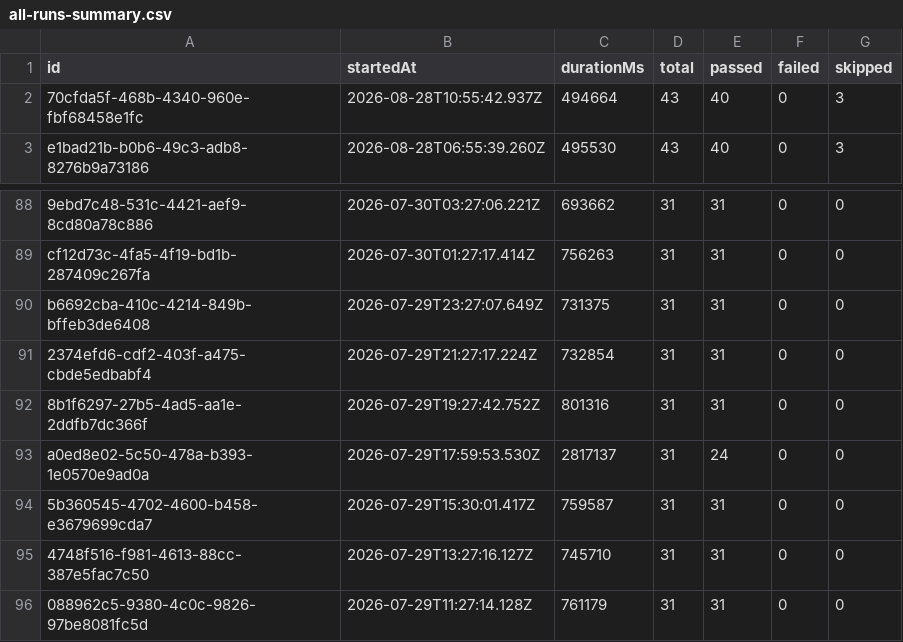
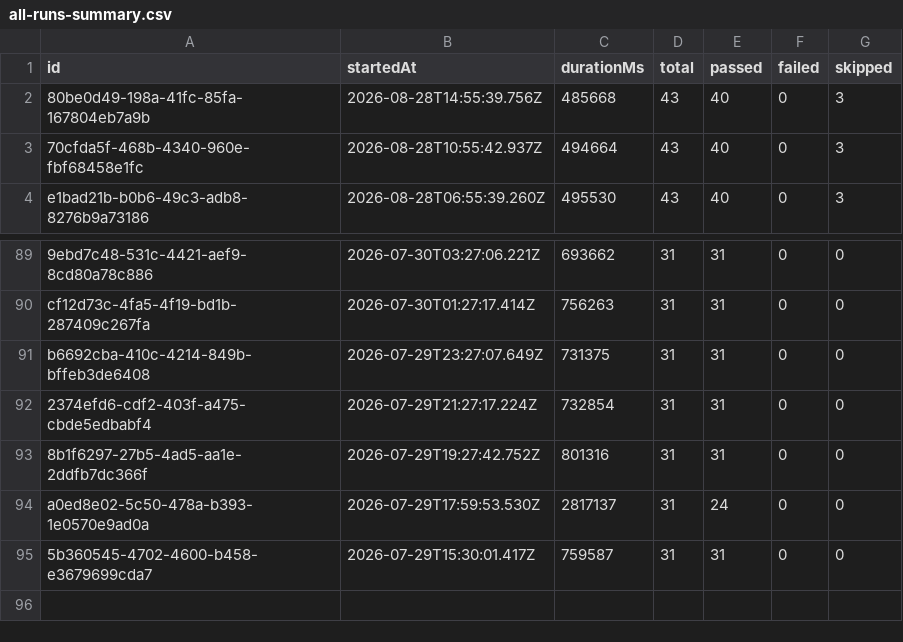
Before and after one commit to saira-uwc/Shunyalabs_widget, a CSV file: docs/exports/all-runs-summary.csv, drawn as a sheet; only a part is shown, gaps mark what is left out; removed rows and columns are numbered as before the commit, all else as after; the diff names each change by its address in the sheet, - before the commit and + after, or states it on an @@ line.

```diff
--- a/docs/exports/all-runs-summary.csv
+++ b/docs/exports/all-runs-summary.csv
+row 2: 80be0d49-198a-41fc-85fa-167804eb7a9b | 2026-08-28T14:55:39.756Z | 485668 | 43 | 40 | 0 | 3
-row 95: 4748f516-f981-4613-88cc-387e5fac7c50 | 2026-07-29T13:27:16.127Z | 745710 | 31 | 31 | 0 | 0
-row 96: 088962c5-9380-4c0c-9826-97be8081fc5d | 2026-07-29T11:27:14.128Z | 761179 | 31 | 31 | 0 | 0
```
Also changed, not shown: docs/exports/current-run.csv, 2 other files.
